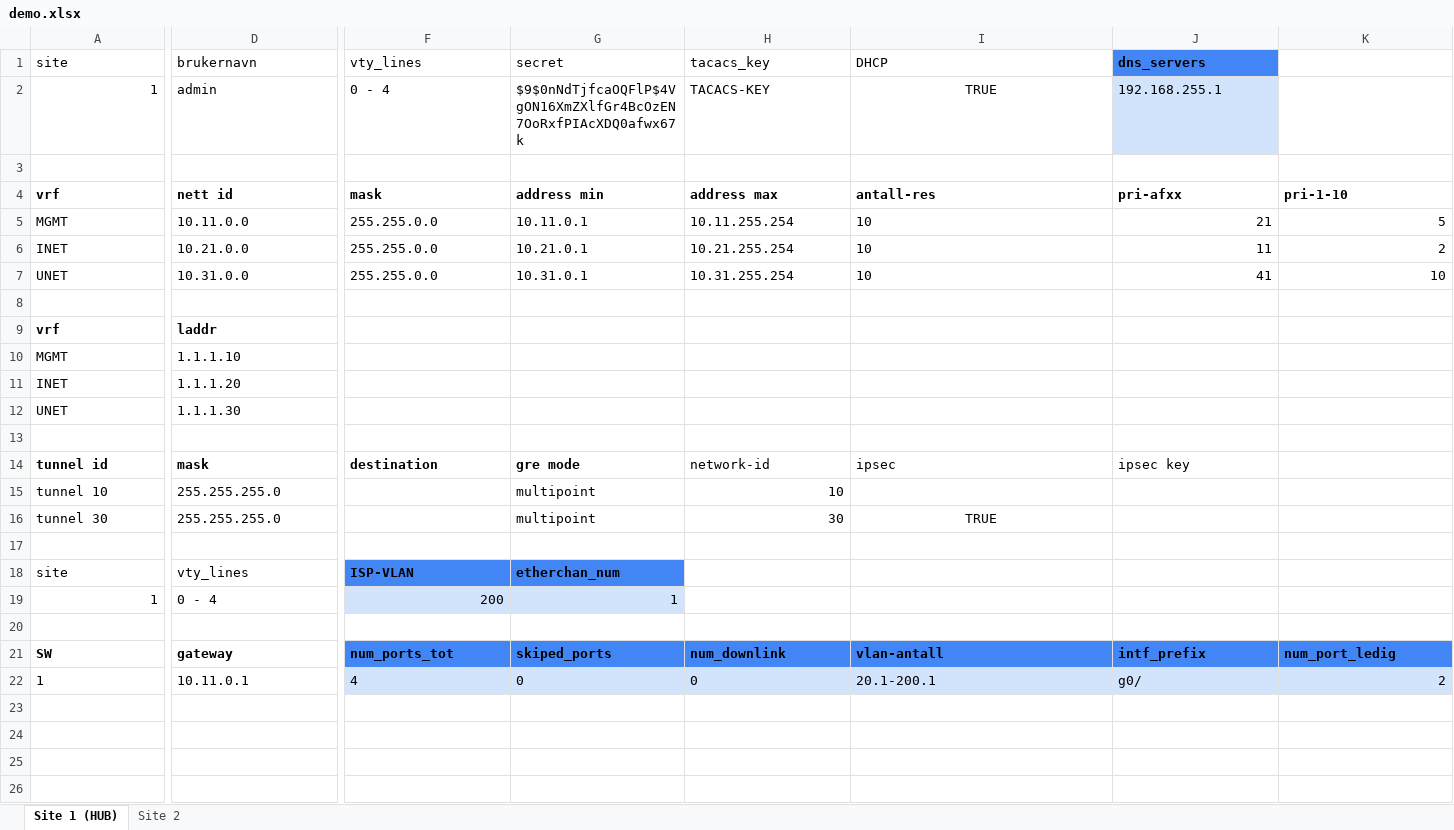
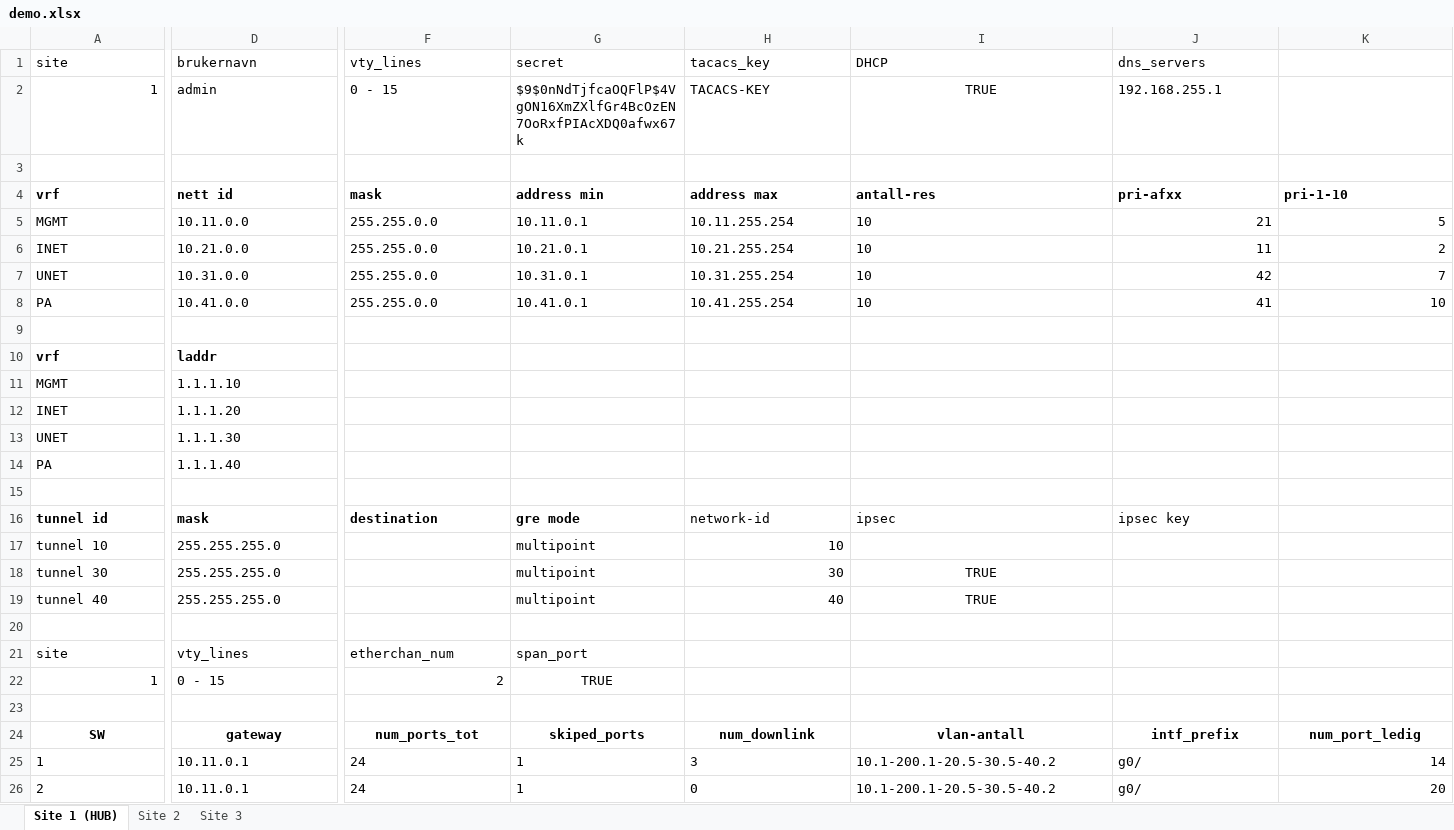
Before and after one commit to Yonatan1717/INI-scripts-and-config, an Excel workbook: MPLS_YAY/demo.xlsx, sheet Site 1 (HUB), drawn as a sheet; only a part is shown, gaps mark what is left out; values as stored, in another font and other column widths than the file's, no borders; table styles not drawn; addresses are those after the commit; rows hold the shown columns only; the diff covers the shown part only; the diff names each change by its address in the sheet, - before the commit and + after, or states it on an @@ line.

```diff
--- a/MPLS_YAY/demo.xlsx (sheet Site 1 (HUB))
+++ b/MPLS_YAY/demo.xlsx (sheet Site 1 (HUB))
+sheet tab: Site 3
@@ J1 fill: #4285F4 → none, bold: on → off @@
-F2 (vty_lines): 0 - 4
+F2 (vty_lines): 0 - 15
-J2 fill: #D2E3FC
+J2 fill: none
-J7 (dns_servers): 41
+J7 (dns_servers): 42
-K7: 10
+K7: 7
+row 8: PA | 10.41.0.0 | 255.255.0.0 | 10.41.0.1 | 10.41.255.254 | 10 | 41 | 10
+row 14: PA | 1.1.1.40
+row 19: tunnel 40 | 255.255.255.0 |  | multipoint | 40 | TRUE
-F21 (vty_lines): ISP-VLAN
+F21 (vty_lines): etherchan_num
@@ F21:G21 fill: #4285F4 → none, bold: on → off @@
-G21 (secret): etherchan_num
+G21 (secret): span_port
-D22 (brukernavn): 0 - 4
+D22 (brukernavn): 0 - 15
-F22 (vty_lines): 200
+F22 (vty_lines): 2
-F22:G22 fill: #D2E3FC
+F22:G22 fill: none
-G22 (secret): 1
+G22 (secret): TRUE
-G22 alignment: right
+G22 alignment: center
-A24:K24 alignment: left
+A24:K24 alignment: center
-F24:K24 fill: #4285F4
+F24:K24 fill: none
-F25 (vty_lines): 4
+F25 (vty_lines): 24
-F25:K25 fill: #D2E3FC
+F25:K25 fill: none
-G25 (secret): 0
+G25 (secret): 1
-H25 (tacacs_key): 0
+H25 (tacacs_key): 3
-I25 (DHCP): 20.1-200.1
+I25 (DHCP): 10.1-200.1-20.5-30.5-40.2
-K25: 2
+K25: 14
+row 26: 2 | 10.11.0.1 | 24 | 1 | 0 | 10.1-200.1-20.5-30.5-40.2 | g0/ | 20
```
Also changed, not shown: cell formats elsewhere in this sheet, sheet Site 2, formulas that keep their value, 1 other file.
